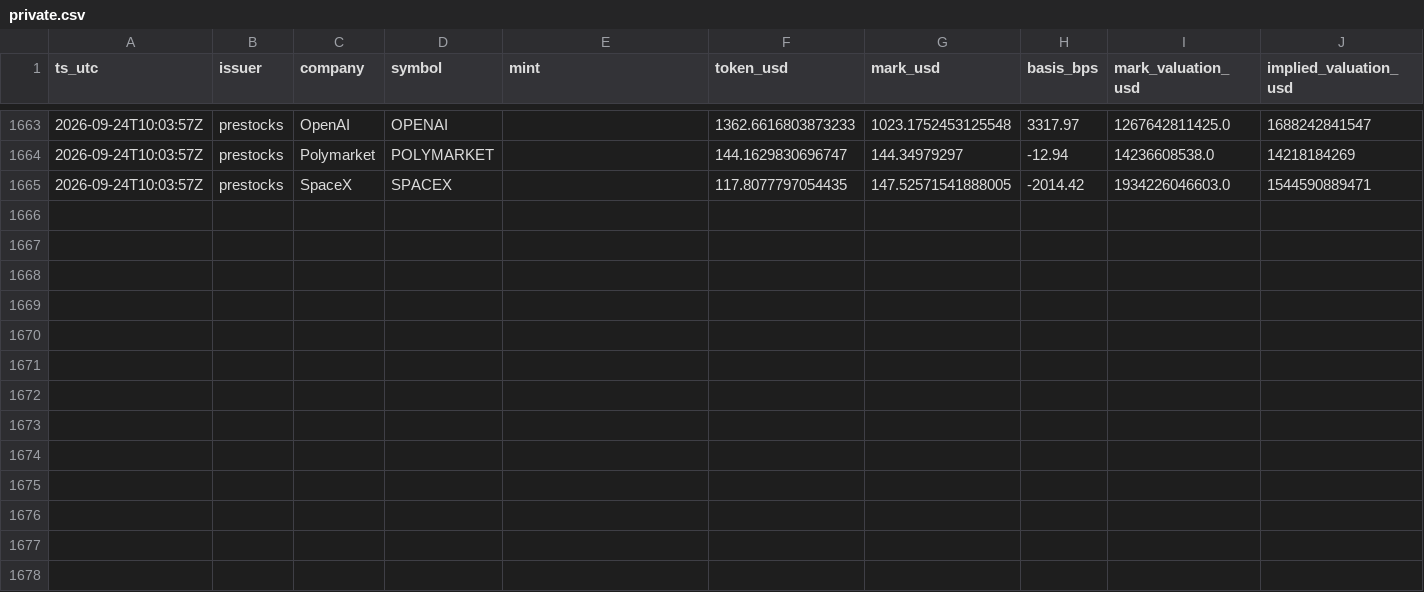
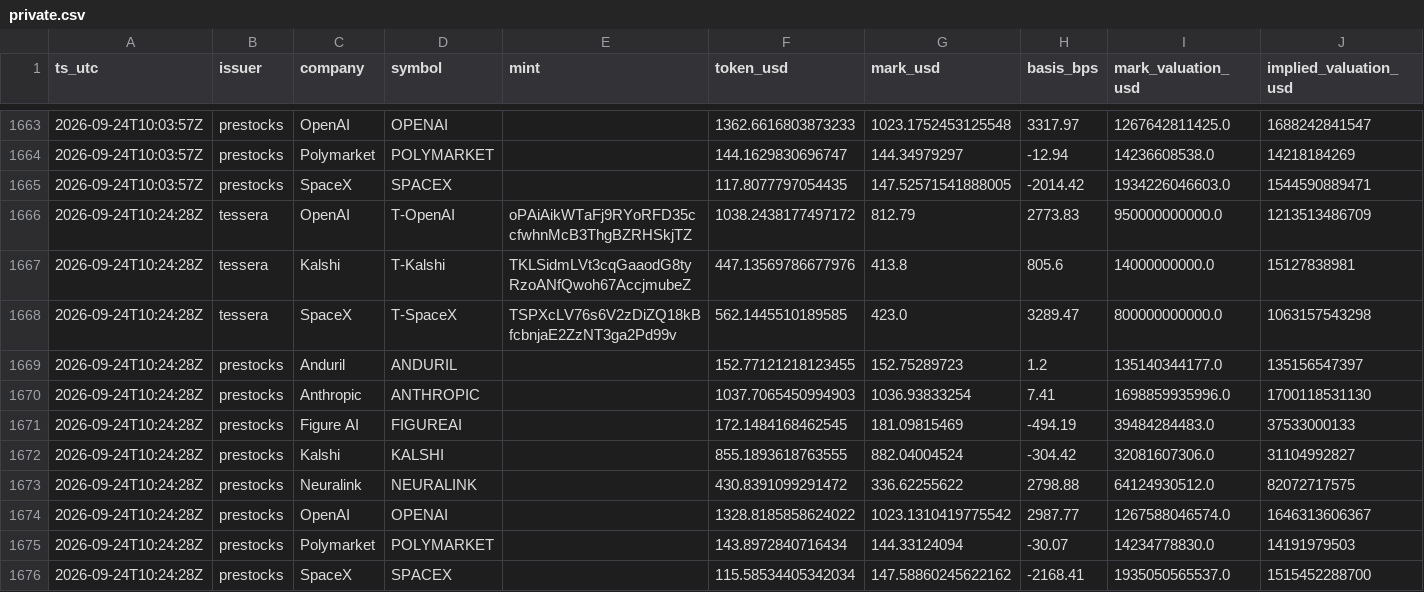
Before and after one commit to LaSiNa67/basis-collector, a CSV file: data/private.csv, drawn as a sheet; only a part is shown, gaps mark what is left out; rows hold the shown columns only; the diff names each change by its address in the sheet, - before the commit and + after, or states it on an @@ line.

```diff
--- a/data/private.csv
+++ b/data/private.csv
+row 1666: 2026-09-24T10:24:28Z | tessera | OpenAI | T-OpenAI | oPAiAikWTaFj9RYoRFD35ccfwhnMcB3ThgBZRHSkjTZ | 1038.2438177497172 | 812.79 | 2773.83 | 950000000000.0 | 1213513486709
+row 1667: 2026-09-24T10:24:28Z | tessera | Kalshi | T-Kalshi | TKLSidmLVt3cqGaaodG8tyRzoANfQwoh67AccjmubeZ | 447.13569786677976 | 413.8 | 805.6 | 14000000000.0 | 15127838981
+row 1668: 2026-09-24T10:24:28Z | tessera | SpaceX | T-SpaceX | TSPXcLV76s6V2zDiZQ18kBfcbnjaE2ZzNT3ga2Pd99v | 562.1445510189585 | 423.0 | 3289.47 | 800000000000.0 | 1063157543298
+row 1669: 2026-09-24T10:24:28Z | prestocks | Anduril | ANDURIL |  | 152.77121218123455 | 152.75289723 | 1.2 | 135140344177.0 | 135156547397
+row 1670: 2026-09-24T10:24:28Z | prestocks | Anthropic | ANTHROPIC |  | 1037.7065450994903 | 1036.93833254 | 7.41 | 1698859935996.0 | 1700118531130
+row 1671: 2026-09-24T10:24:28Z | prestocks | Figure AI | FIGUREAI |  | 172.1484168462545 | 181.09815469 | -494.19 | 39484284483.0 | 37533000133
+row 1672: 2026-09-24T10:24:28Z | prestocks | Kalshi | KALSHI |  | 855.1893618763555 | 882.04004524 | -304.42 | 32081607306.0 | 31104992827
+row 1673: 2026-09-24T10:24:28Z | prestocks | Neuralink | NEURALINK |  | 430.8391099291472 | 336.62255622 | 2798.88 | 64124930512.0 | 82072717575
+row 1674: 2026-09-24T10:24:28Z | prestocks | OpenAI | OPENAI |  | 1328.8185858624022 | 1023.1310419775542 | 2987.77 | 1267588046574.0 | 1646313606367
+row 1675: 2026-09-24T10:24:28Z | prestocks | Polymarket | POLYMARKET |  | 143.8972840716434 | 144.33124094 | -30.07 | 14234778830.0 | 14191979503
+row 1676: 2026-09-24T10:24:28Z | prestocks | SpaceX | SPACEX |  | 115.58534405342034 | 147.58860245622162 | -2168.41 | 1935050565537.0 | 1515452288700
```
Also changed, not shown: 1 other file.
